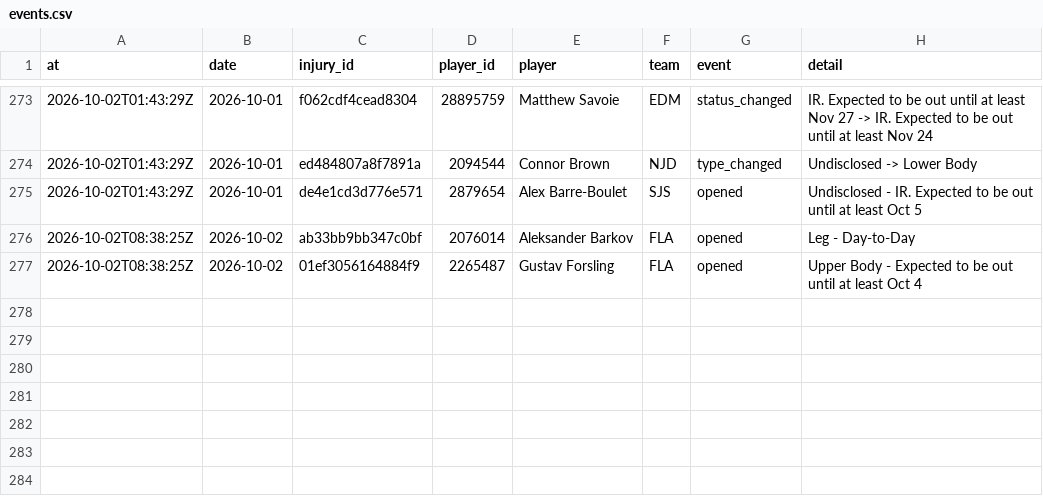
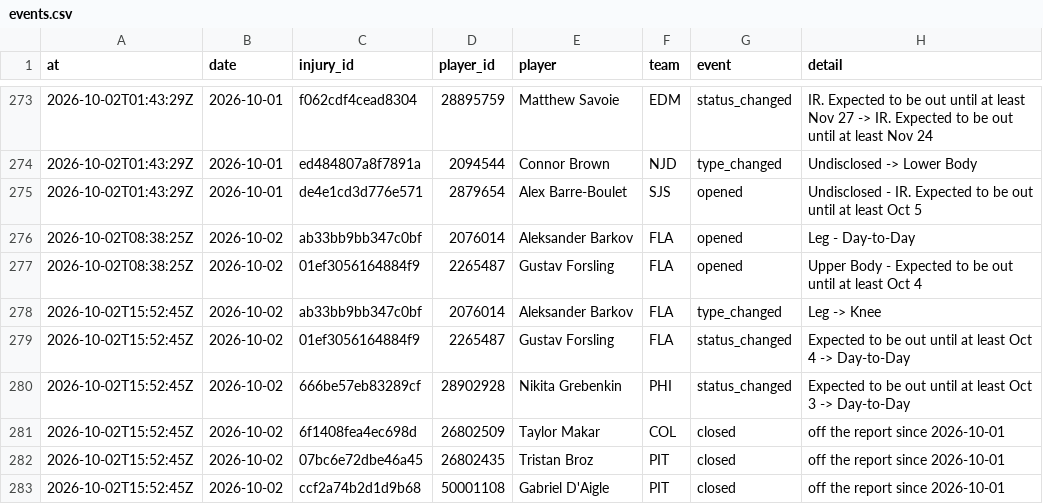
Before and after one commit to ajpayzant/NHL-Injury-Tool, a CSV file: data/events.csv, drawn as a sheet; only a part is shown, gaps mark what is left out; the diff names each change by its address in the sheet, - before the commit and + after, or states it on an @@ line.

```diff
--- a/data/events.csv
+++ b/data/events.csv
+row 278: 2026-10-02T15:52:45Z | 2026-10-02 | ab33bb9bb347c0bf | 2076014 | Aleksander Barkov | FLA | type_changed | Leg -> Knee
+row 279: 2026-10-02T15:52:45Z | 2026-10-02 | 01ef3056164884f9 | 2265487 | Gustav Forsling | FLA | status_changed | Expected to be out until at least Oct 4 -> Day-to-Day
+row 280: 2026-10-02T15:52:45Z | 2026-10-02 | 666be57eb83289cf | 28902928 | Nikita Grebenkin | PHI | status_changed | Expected to be out until at least Oct 3 -> Day-to-Day
+row 281: 2026-10-02T15:52:45Z | 2026-10-02 | 6f1408fea4ec698d | 26802509 | Taylor Makar | COL | closed | off the report since 2026-10-01
+row 282: 2026-10-02T15:52:45Z | 2026-10-02 | 07bc6e72dbe46a45 | 26802435 | Tristan Broz | PIT | closed | off the report since 2026-10-01
+row 283: 2026-10-02T15:52:45Z | 2026-10-02 | ccf2a74b2d1d9b68 | 50001108 | Gabriel D'Aigle | PIT | closed | off the report since 2026-10-01
```
Also changed, not shown: data/injuries.csv, data/runs.csv, 2 other files.
